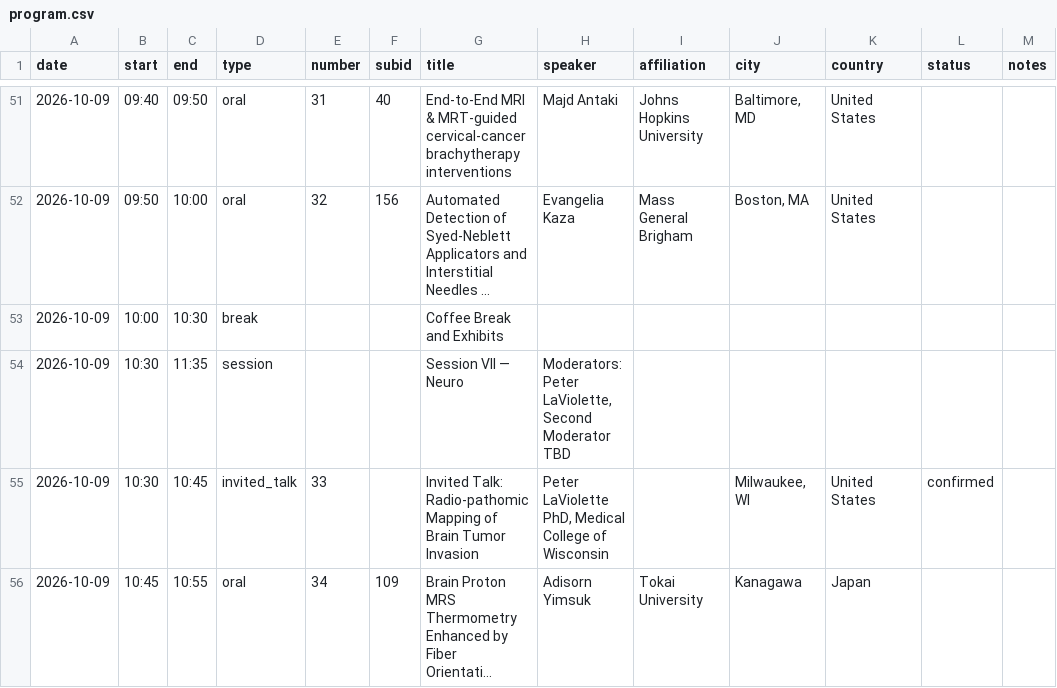
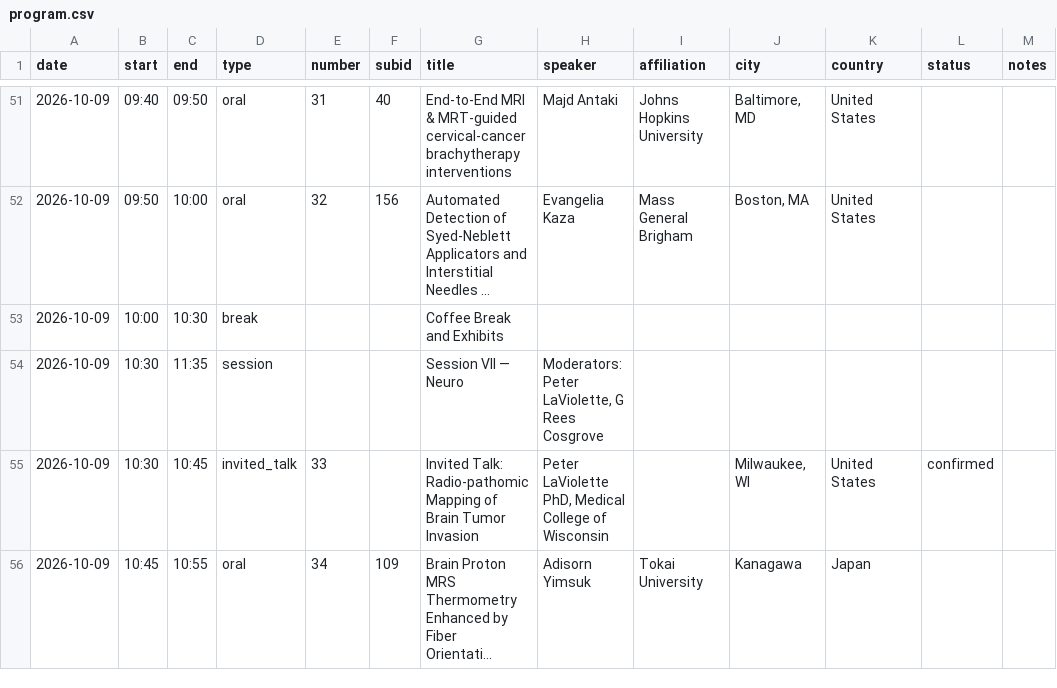
Before and after one commit to imri2026/imri2026.github.io, a CSV file: _program/program.csv, drawn as a sheet; only a part is shown, gaps mark what is left out; long unchanged cells end in ….

```diff
--- a/_program/program.csv
+++ b/_program/program.csv
@@ -53,3 +53,3 @@ date,start,end,type,number,subid,title,speaker,affiliation,city,country,status,n
 2026-10-09,10:00,10:30,break,,,Coffee Break and Exhibits,,,,,,
-2026-10-09,10:30,11:35,session,,,Session VII — Neuro,"Moderators: Peter LaViolette, Second Moderator TBD",,,,,
+2026-10-09,10:30,11:35,session,,,Session VII — Neuro,"Moderators: Peter LaViolette, G Rees Cosgrove",,,,,
 2026-10-09,10:30,10:45,invited_talk,33,,Invited Talk: Radio-pathomic Mapping of Brain Tumor Invasion,"Peter LaViolette PhD, Medical College of Wisconsin",,"Milwaukee, WI",United States,confirmed,
```
Also changed, not shown: 1 other file.
